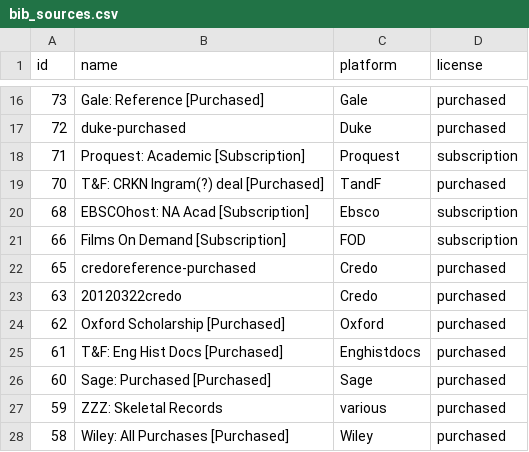
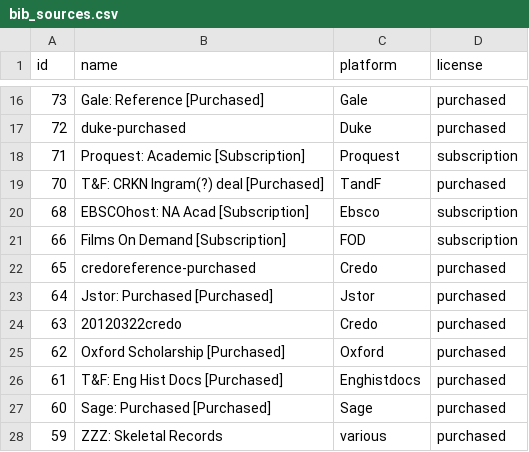
Before and after one commit to mutronic/marcaroni, a CSV file: bib_sources.csv, drawn as a sheet; only a part is shown, gaps mark what is left out; the shorter side is filled out with more unchanged rows.

Commit message:
Add jstor purchased bibsource.

```diff
--- a/bib_sources.csv
+++ b/bib_sources.csv
@@ -22,2 +22,3 @@ id,name,platform,license
 65,credoreference-purchased,Credo,purchased
+64,Jstor: Purchased [Purchased],Jstor,purchased
 63,20120322credo,Credo,purchased
```
